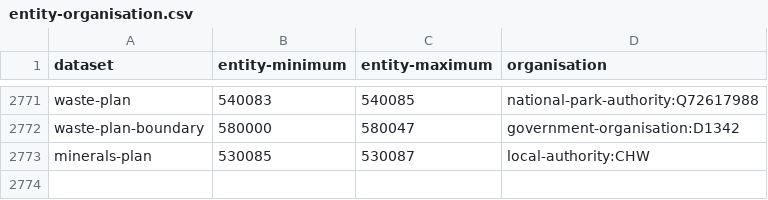
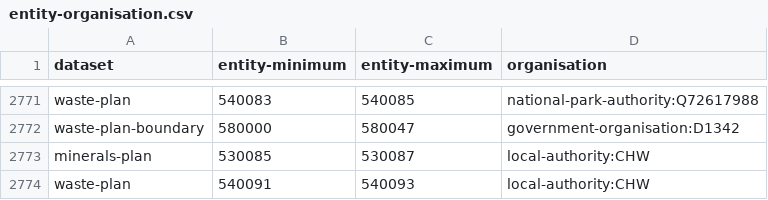
Before and after one commit to digital-land/config, a CSV file: pipeline/local-plan/entity-organisation.csv, drawn as a sheet; only a part is shown, gaps mark what is left out; the diff names each change by its address in the sheet, - before the commit and + after, or states it on an @@ line.

Commit message:
add waste-plan local-authority:CHW Vid-Jaokar

```diff
--- a/pipeline/local-plan/entity-organisation.csv
+++ b/pipeline/local-plan/entity-organisation.csv
+row 2774: waste-plan | 540091 | 540093 | local-authority:CHW
```
Also changed, not shown: collection/local-plan/source.csv, 1 other file.
